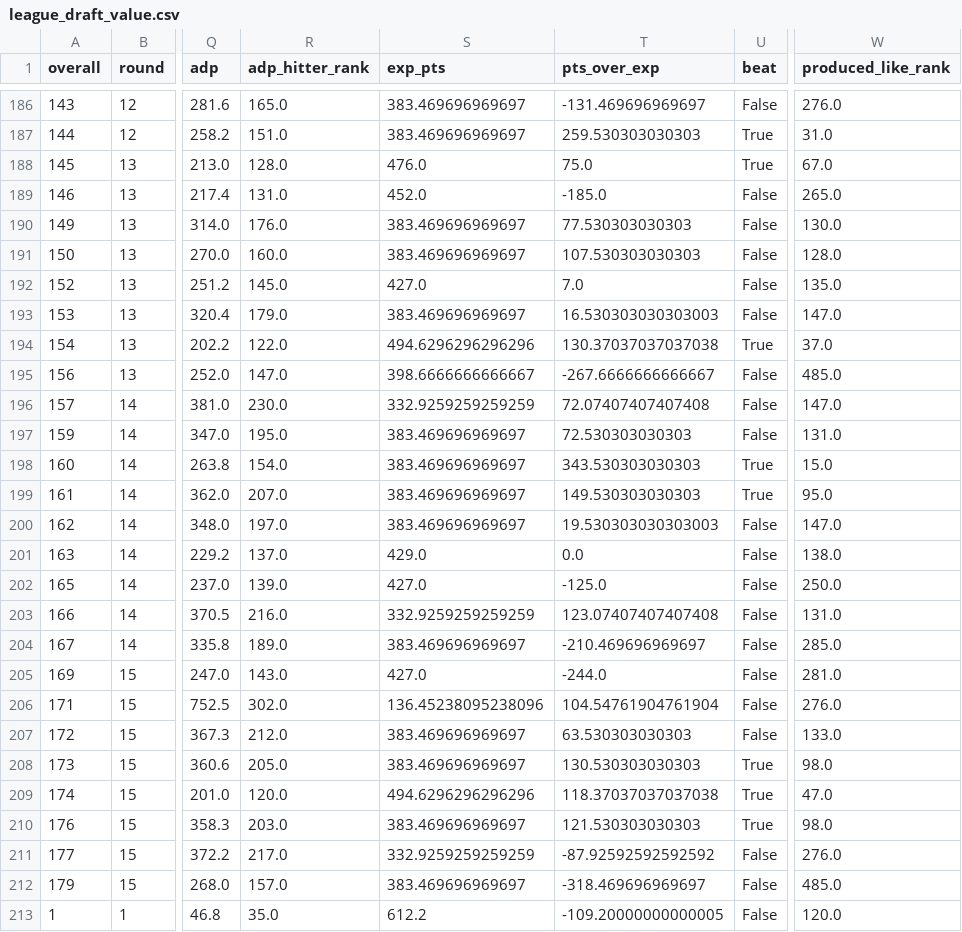
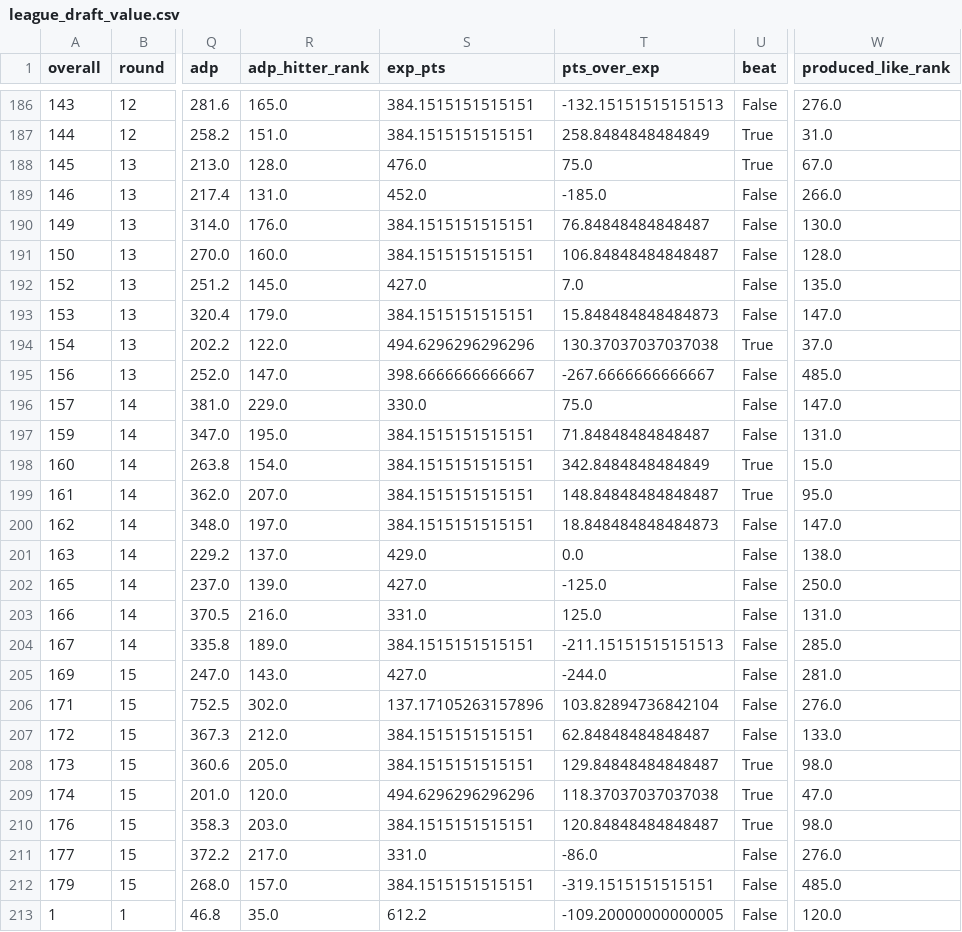
Before and after one commit to Albierrto/philly-special-lab, a CSV file: output/league_draft_value.csv, drawn as a sheet; only a part is shown, gaps mark what is left out; the diff covers the shown part only; the diff names each change by its address in the sheet, - before the commit and + after, or states it on an @@ line.

```diff
--- a/output/league_draft_value.csv
+++ b/output/league_draft_value.csv
-S186:S187 (exp_pts): 383.469696969697
+S186:S187 (exp_pts): 384.1515151515151
-T186 (pts_over_exp): -131.469696969697
+T186 (pts_over_exp): -132.15151515151513
-T187 (pts_over_exp): 259.530303030303
+T187 (pts_over_exp): 258.8484848484849
-W189 (produced_like_rank): 265.0
+W189 (produced_like_rank): 266.0
-S190:S191 (exp_pts): 383.469696969697
+S190:S191 (exp_pts): 384.1515151515151
-T190 (pts_over_exp): 77.530303030303
+T190 (pts_over_exp): 76.84848484848487
-T191 (pts_over_exp): 107.530303030303
+T191 (pts_over_exp): 106.84848484848487
-S193 (exp_pts): 383.469696969697
+S193 (exp_pts): 384.1515151515151
-T193 (pts_over_exp): 16.530303030303003
+T193 (pts_over_exp): 15.848484848484873
-R196 (adp_hitter_rank): 230.0
+R196 (adp_hitter_rank): 229.0
-S196 (exp_pts): 332.9259259259259
+S196 (exp_pts): 330.0
-T196 (pts_over_exp): 72.07407407407408
+T196 (pts_over_exp): 75.0
-S197:S200 (exp_pts): 383.469696969697
+S197:S200 (exp_pts): 384.1515151515151
-T197 (pts_over_exp): 72.530303030303
+T197 (pts_over_exp): 71.84848484848487
-T198 (pts_over_exp): 343.530303030303
+T198 (pts_over_exp): 342.8484848484849
-T199 (pts_over_exp): 149.530303030303
+T199 (pts_over_exp): 148.84848484848487
-T200 (pts_over_exp): 19.530303030303003
+T200 (pts_over_exp): 18.848484848484873
-S203 (exp_pts): 332.9259259259259
+S203 (exp_pts): 331.0
-T203 (pts_over_exp): 123.07407407407408
+T203 (pts_over_exp): 125.0
-S204 (exp_pts): 383.469696969697
+S204 (exp_pts): 384.1515151515151
-T204 (pts_over_exp): -210.469696969697
+T204 (pts_over_exp): -211.15151515151513
-S206 (exp_pts): 136.45238095238096
+S206 (exp_pts): 137.17105263157896
-T206 (pts_over_exp): 104.54761904761904
+T206 (pts_over_exp): 103.82894736842104
-S207:S208 (exp_pts): 383.469696969697
+S207:S208 (exp_pts): 384.1515151515151
-T207 (pts_over_exp): 63.530303030303
+T207 (pts_over_exp): 62.84848484848487
-T208 (pts_over_exp): 130.530303030303
+T208 (pts_over_exp): 129.84848484848487
-S210 (exp_pts): 383.469696969697
+S210 (exp_pts): 384.1515151515151
-T210 (pts_over_exp): 121.530303030303
+T210 (pts_over_exp): 120.84848484848487
-S211 (exp_pts): 332.9259259259259
+S211 (exp_pts): 331.0
-T211 (pts_over_exp): -87.92592592592592
+T211 (pts_over_exp): -86.0
-S212 (exp_pts): 383.469696969697
+S212 (exp_pts): 384.1515151515151
-T212 (pts_over_exp): -318.469696969697
+T212 (pts_over_exp): -319.1515151515151
```
Also changed, not shown: 81 edited cells elsewhere in this file, output/breakout_candidates_2027.csv, output/streamers/schedule_week.csv, 43 other files.
